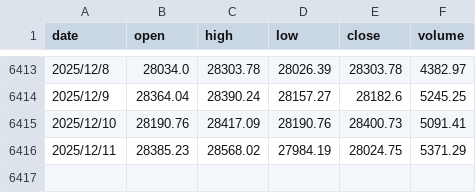
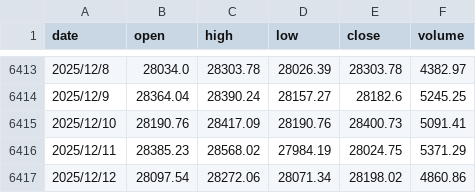
Before and after one commit to ROGabdp/hybrid-trader-v03, a CSV file: twii_data_from_2000_01_01.csv, drawn as a sheet; only a part is shown, gaps mark what is left out.

```diff
--- a/twii_data_from_2000_01_01.csv
+++ b/twii_data_from_2000_01_01.csv
@@ -6416 +6416,2 @@ date,open,high,low,close,volume
 2025/12/11,28385.23,28568.02,27984.19,28024.75,5371.29
+2025/12/12,28097.54,28272.06,28071.34,28198.02,4860.86
```
Also changed, not shown: results_backtest_v4_no_filter/trades_v4_no_filter_20230103_20251211.csv, 19 other files.
